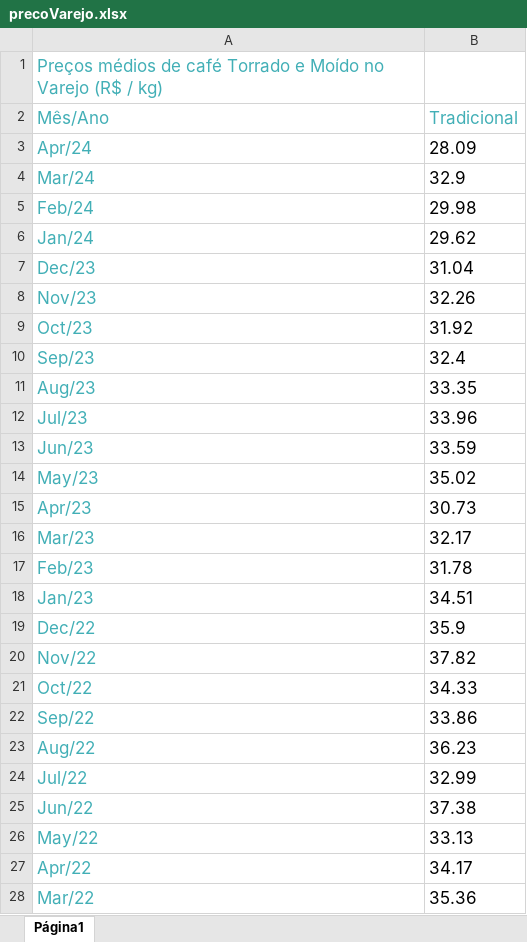
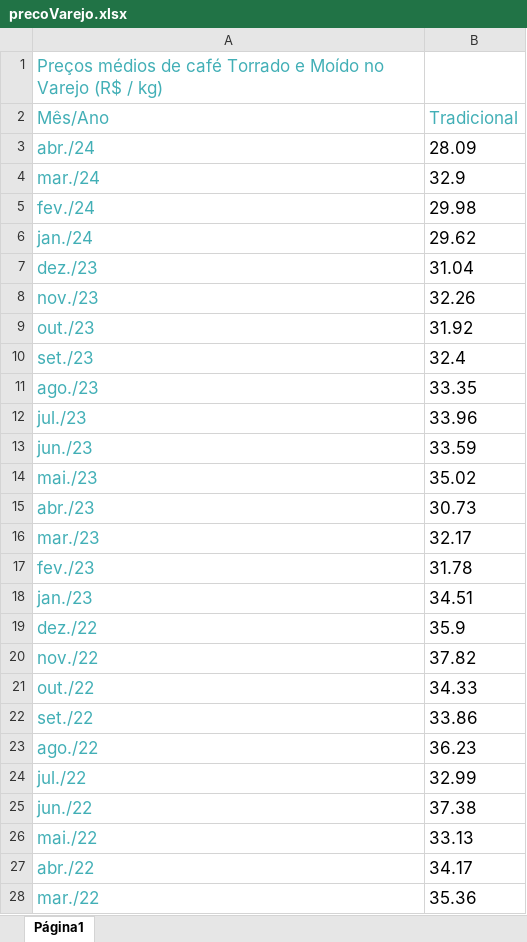
Before and after one commit to racheldenucci/coffeeDash, an Excel workbook: data/precoVarejo.xlsx, sheet Página1, drawn as a sheet; only a part is shown; values as stored, in another font and other column widths than the file's, no borders; charts and pictures not drawn; the diff covers the shown part only; the diff names each change by its address in the sheet, - before the commit and + after, or states it on an @@ line.

```diff
--- a/data/precoVarejo.xlsx (sheet Página1)
+++ b/data/precoVarejo.xlsx (sheet Página1)
-A3 (Mês/Ano): Apr/24
+A3 (Mês/Ano): abr./24
-A4 (Mês/Ano): Mar/24
+A4 (Mês/Ano): mar./24
-A5 (Mês/Ano): Feb/24
+A5 (Mês/Ano): fev./24
-A6 (Mês/Ano): Jan/24
+A6 (Mês/Ano): jan./24
-A7 (Mês/Ano): Dec/23
+A7 (Mês/Ano): dez./23
-A8 (Mês/Ano): Nov/23
+A8 (Mês/Ano): nov./23
-A9 (Mês/Ano): Oct/23
+A9 (Mês/Ano): out./23
-A10 (Mês/Ano): Sep/23
+A10 (Mês/Ano): set./23
-A11 (Mês/Ano): Aug/23
+A11 (Mês/Ano): ago./23
-A12 (Mês/Ano): Jul/23
+A12 (Mês/Ano): jul./23
-A13 (Mês/Ano): Jun/23
+A13 (Mês/Ano): jun./23
-A14 (Mês/Ano): May/23
+A14 (Mês/Ano): mai./23
-A15 (Mês/Ano): Apr/23
+A15 (Mês/Ano): abr./23
-A16 (Mês/Ano): Mar/23
+A16 (Mês/Ano): mar./23
-A17 (Mês/Ano): Feb/23
+A17 (Mês/Ano): fev./23
-A18 (Mês/Ano): Jan/23
+A18 (Mês/Ano): jan./23
-A19 (Mês/Ano): Dec/22
+A19 (Mês/Ano): dez./22
-A20 (Mês/Ano): Nov/22
+A20 (Mês/Ano): nov./22
-A21 (Mês/Ano): Oct/22
+A21 (Mês/Ano): out./22
-A22 (Mês/Ano): Sep/22
+A22 (Mês/Ano): set./22
-A23 (Mês/Ano): Aug/22
+A23 (Mês/Ano): ago./22
-A24 (Mês/Ano): Jul/22
+A24 (Mês/Ano): jul./22
-A25 (Mês/Ano): Jun/22
+A25 (Mês/Ano): jun./22
-A26 (Mês/Ano): May/22
+A26 (Mês/Ano): mai./22
-A27 (Mês/Ano): Apr/22
+A27 (Mês/Ano): abr./22
-A28 (Mês/Ano): Mar/22
+A28 (Mês/Ano): mar./22
```
Also changed, not shown: 239 edited cells elsewhere in this sheet, 6 other files.
